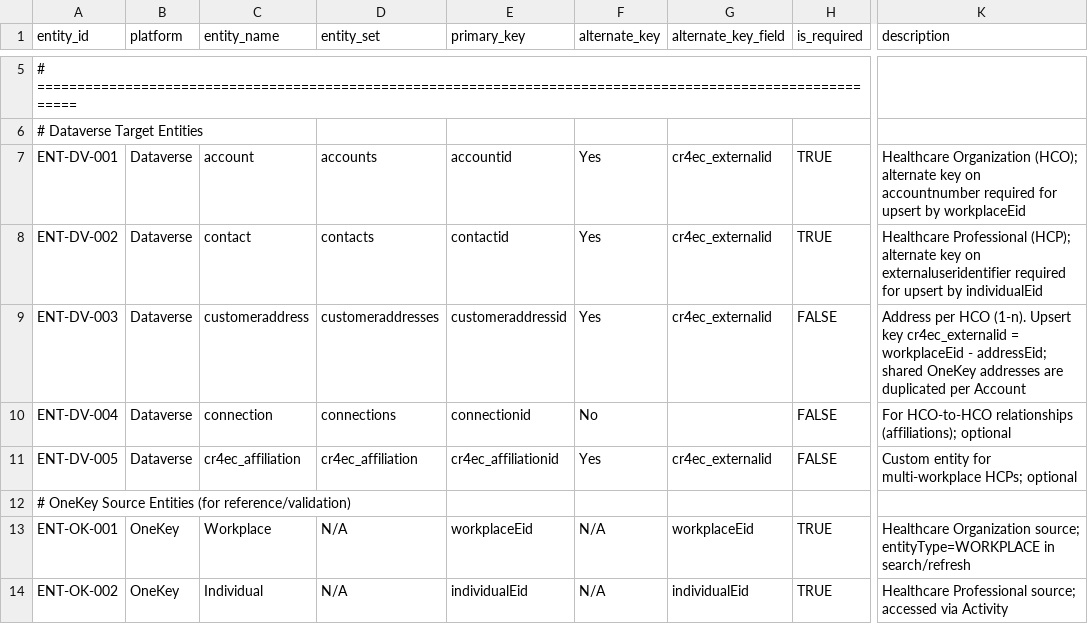
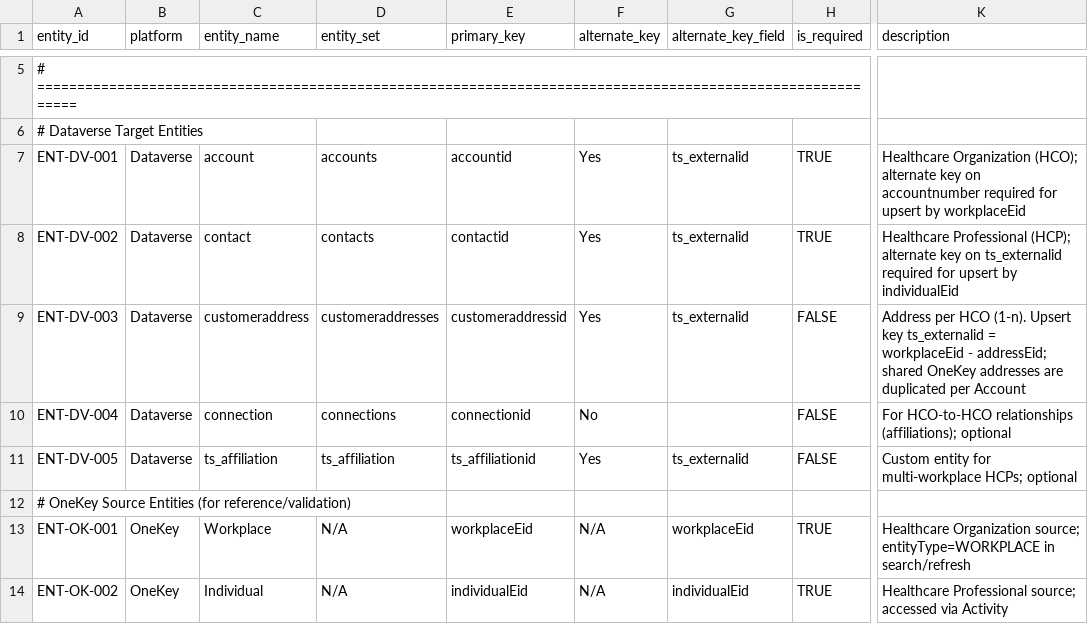
Before and after one commit to duncan-doan/onekey-paion-integration, a CSV file: config/entity_definition.csv, drawn as a sheet; only a part is shown, gaps mark what is left out; the diff names each change by its address in the sheet, - before the commit and + after, or states it on an @@ line.

```diff
--- a/config/entity_definition.csv
+++ b/config/entity_definition.csv
-G7:G9 (alternate_key_field): cr4ec_externalid
+G7:G9 (alternate_key_field): ts_externalid
-K8 (description): …key on externaluseridentifier required for…
+K8 (description): …key on ts_externalid required for…
-K9 (description): …Upsert key cr4ec_externalid = workplaceEid…
+K9 (description): …Upsert key ts_externalid = workplaceEid…
-C11 (entity_name): cr4ec_affiliation
+C11 (entity_name): ts_affiliation
-D11 (entity_set): cr4ec_affiliation
+D11 (entity_set): ts_affiliation
-E11 (primary_key): cr4ec_affiliationid
+E11 (primary_key): ts_affiliationid
-G11 (alternate_key_field): cr4ec_externalid
+G11 (alternate_key_field): ts_externalid
```
Also changed, not shown: config/entity_mapping.csv, config/field_constraints.csv, 26 other files.
